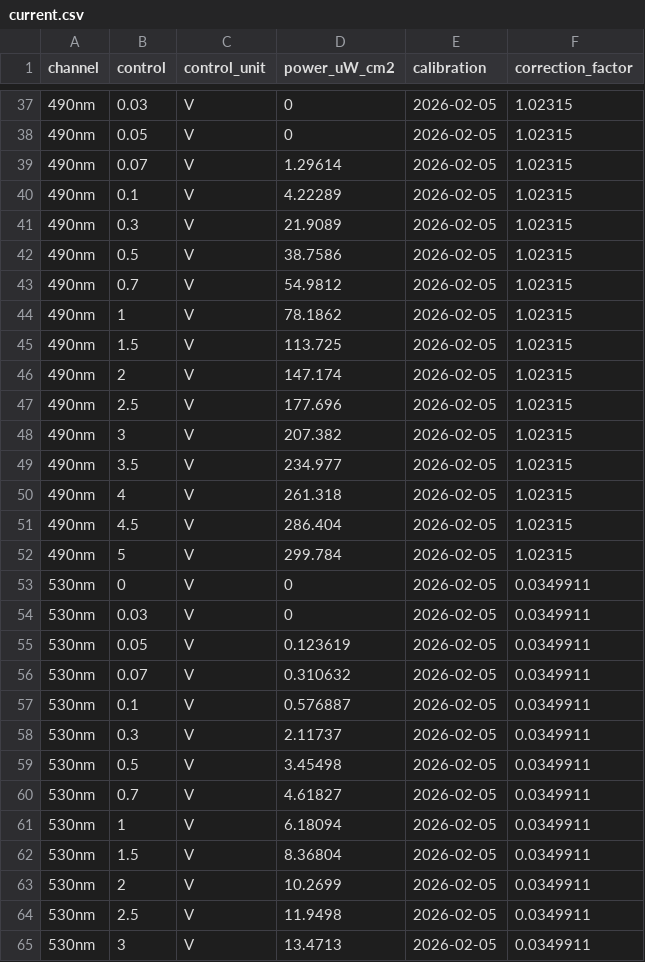
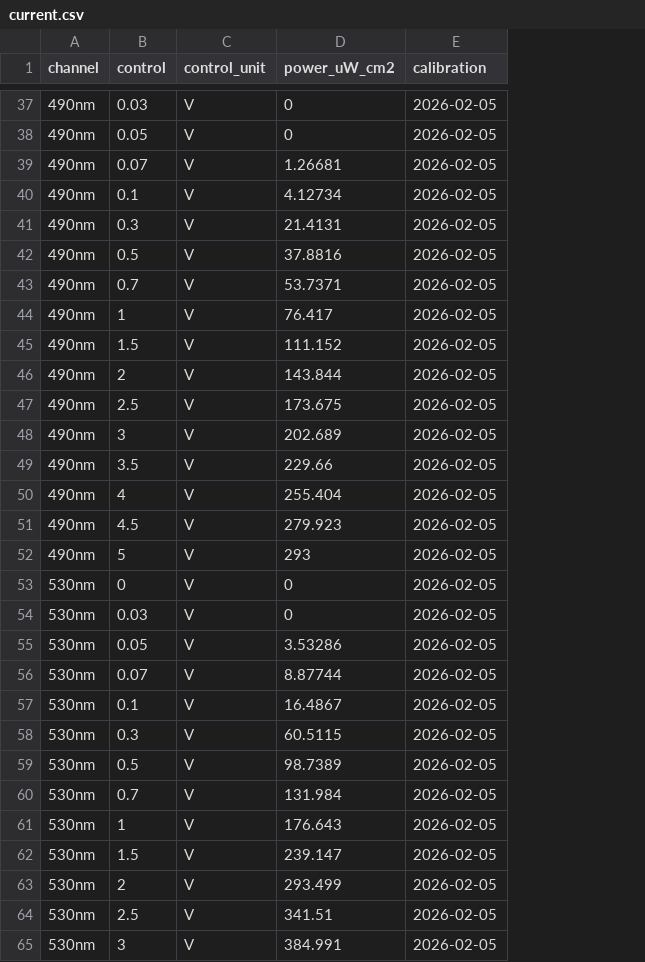
Before and after one commit to retinal-information-processing-lab/DataSetups, a CSV file: mea_2/calibration/current.csv, drawn as a sheet; only a part is shown, gaps mark what is left out; the diff covers the shown part only; the diff names each change by its address in the sheet, - before the commit and + after, or states it on an @@ line.

Commit message:
Calibration: remove the corrections
current.csv is the calibration itself: curve × MEA power / curve at the
reference control. corrections.csv and the import of last_correction.txt
are removed.

```diff
--- a/mea_2/calibration/current.csv
+++ b/mea_2/calibration/current.csv
-column F (correction_factor), rows 37-65: 1.02315 | 1.02315 | 1.02315 | 1.02315 | 1.02315 | 1.02315 | 1.02315 | 1.02315 | 1.02315 | 1.02315 | 1.02315 | 1.02315 | 1.02315 | 1.02315 | 1.02315 | 1.02315 | 0.0349911 | 0.0349911 | 0.0349911 | 0.0349911 | 0.0349911 | 0.0349911 | 0.0349911 | 0.0349911 | 0.0349911 | 0.0349911 | 0.0349911 | 0.0349911 | 0.0349911
-D39 (power_uW_cm2): 1.29614
+D39 (power_uW_cm2): 1.26681
-D40 (power_uW_cm2): 4.22289
+D40 (power_uW_cm2): 4.12734
-D41 (power_uW_cm2): 21.9089
+D41 (power_uW_cm2): 21.4131
-D42 (power_uW_cm2): 38.7586
+D42 (power_uW_cm2): 37.8816
-D43 (power_uW_cm2): 54.9812
+D43 (power_uW_cm2): 53.7371
-D44 (power_uW_cm2): 78.1862
+D44 (power_uW_cm2): 76.417
-D45 (power_uW_cm2): 113.725
+D45 (power_uW_cm2): 111.152
-D46 (power_uW_cm2): 147.174
+D46 (power_uW_cm2): 143.844
-D47 (power_uW_cm2): 177.696
+D47 (power_uW_cm2): 173.675
-D48 (power_uW_cm2): 207.382
+D48 (power_uW_cm2): 202.689
-D49 (power_uW_cm2): 234.977
+D49 (power_uW_cm2): 229.66
-D50 (power_uW_cm2): 261.318
+D50 (power_uW_cm2): 255.404
-D51 (power_uW_cm2): 286.404
+D51 (power_uW_cm2): 279.923
-D52 (power_uW_cm2): 299.784
+D52 (power_uW_cm2): 293
-D55 (power_uW_cm2): 0.123619
+D55 (power_uW_cm2): 3.53286
-D56 (power_uW_cm2): 0.310632
+D56 (power_uW_cm2): 8.87744
-D57 (power_uW_cm2): 0.576887
+D57 (power_uW_cm2): 16.4867
-D58 (power_uW_cm2): 2.11737
+D58 (power_uW_cm2): 60.5115
-D59 (power_uW_cm2): 3.45498
+D59 (power_uW_cm2): 98.7389
-D60 (power_uW_cm2): 4.61827
+D60 (power_uW_cm2): 131.984
-D61 (power_uW_cm2): 6.18094
+D61 (power_uW_cm2): 176.643
-D62 (power_uW_cm2): 8.36804
+D62 (power_uW_cm2): 239.147
-D63 (power_uW_cm2): 10.2699
+D63 (power_uW_cm2): 293.499
-D64 (power_uW_cm2): 11.9498
+D64 (power_uW_cm2): 341.51
-D65 (power_uW_cm2): 13.4713
+D65 (power_uW_cm2): 384.991
```
Also changed, not shown: 36 edited cells elsewhere in this file, mea_3/calibration/current.csv, 17 other files.
